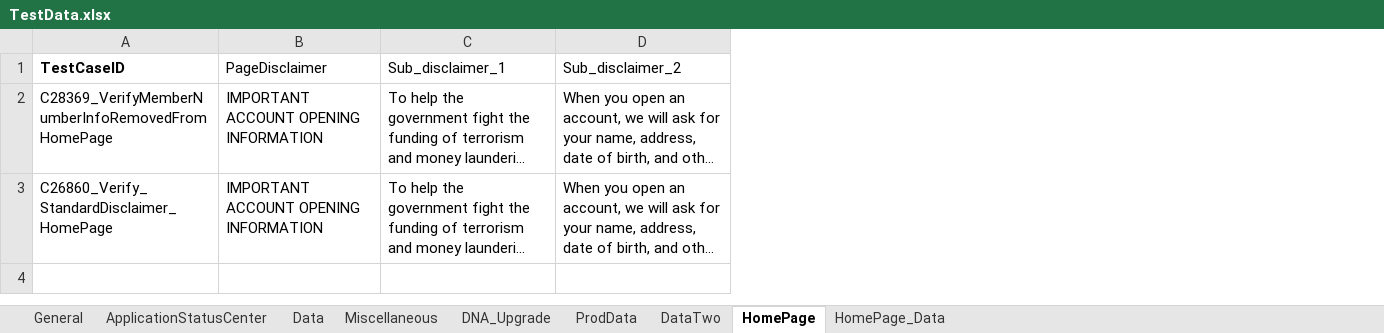
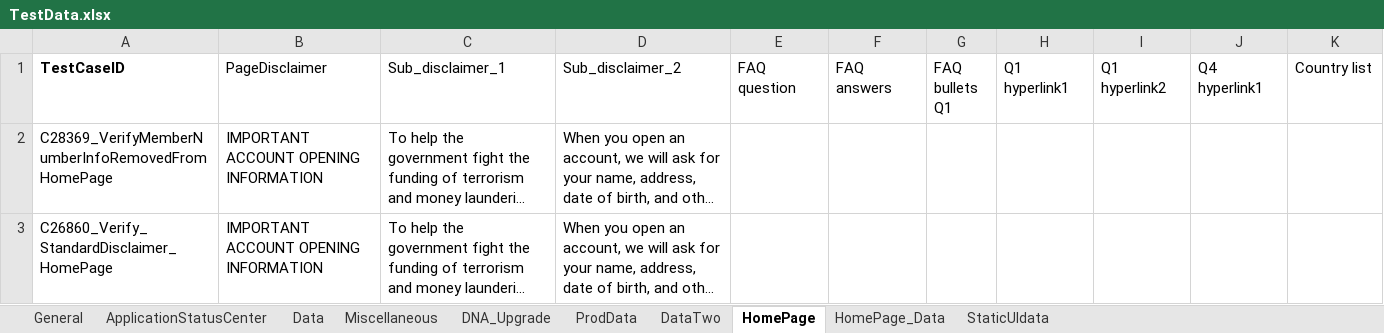
Before and after one commit to mamata-create/TDECUProjects, an Excel workbook: InstantOpen_NewMember/src/main/java/com/Resources/TestData.xlsx, sheet HomePage, drawn as a sheet; only a part is shown; long unchanged cells end in …; values as stored, in another font and other column widths than the file's, no borders; the diff covers the shown part only; the diff names each change by its address in the sheet, - before the commit and + after, or states it on an @@ line.

```diff
--- a/InstantOpen_NewMember/src/main/java/com/Resources/TestData.xlsx (sheet HomePage)
+++ b/InstantOpen_NewMember/src/main/java/com/Resources/TestData.xlsx (sheet HomePage)
+sheet tab: StaticUIdata
+column E (FAQ question), empty
+column F (FAQ answers), empty
+column G (FAQ bullets Q1), empty
+column H (Q1 hyperlink1), empty
+column I (Q1 hyperlink2), empty
+column J (Q4 hyperlink1), empty
+column K (Country list), empty
```
Also changed, not shown: 1 added row elsewhere in this sheet, sheet HomePage_Data, sheet General, 3 other files.
